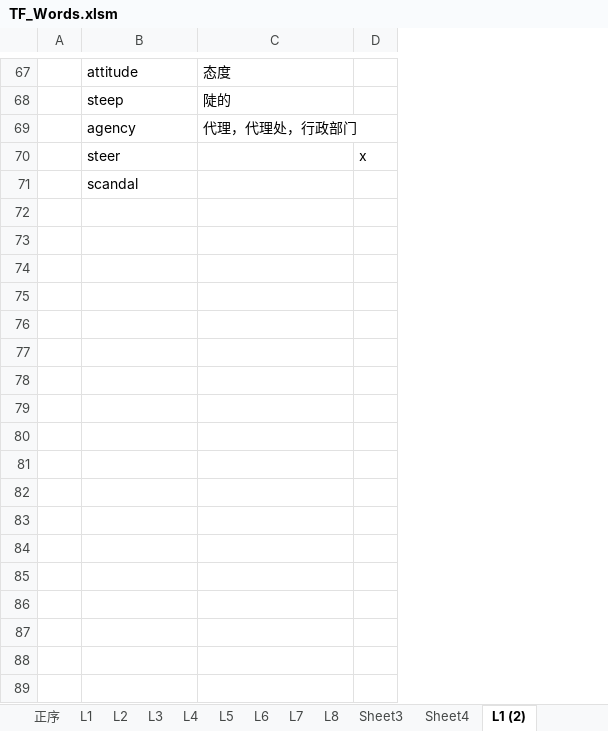
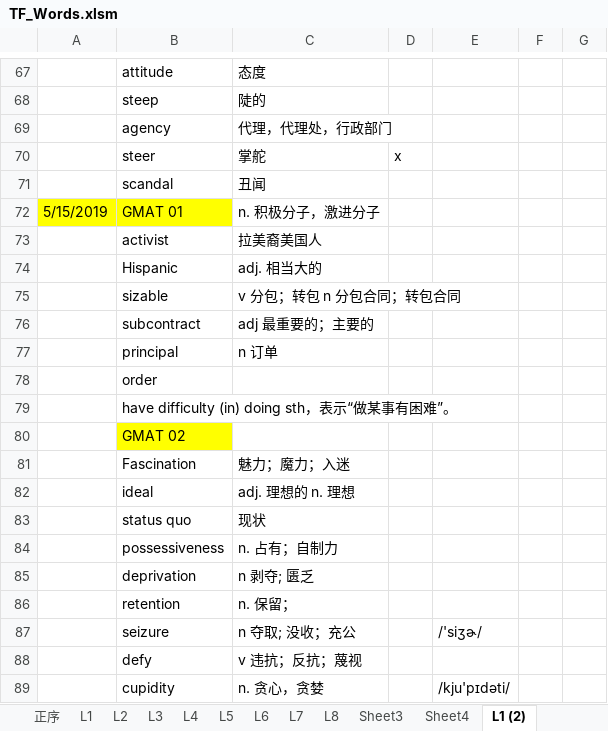
Before and after one commit to ermaerma/EngDaily, an Excel workbook: TF_Words.xlsm, sheet L1 (2), drawn as a sheet; only a part is shown, gaps mark what is left out; values as stored, in another font and other column widths than the file's, no borders; charts and pictures not drawn; removed rows and columns are numbered as before the commit, all else as after; the diff covers the shown part only; the diff names each change by its address in the sheet, - before the commit and + after, or states it on an @@ line.

```diff
--- a/TF_Words.xlsm (sheet L1 (2))
+++ b/TF_Words.xlsm (sheet L1 (2))
-column A, empty
+column A, empty
+column E, empty
+column F, empty
+column G, empty
-C70:C71 text colour: #FFFFFF
+C70:C71 text colour: black
+row 72: 5/15/2019 | GMAT 01 | n. 积极分子，激进分子
+row 73:  | activist | 拉美裔美国人
+row 74:  | Hispanic | adj. 相当大的
+row 75:  | sizable | v 分包；转包 n 分包合同；转包合同
+row 76:  | subcontract | adj 最重要的；主要的
+row 77:  | principal | n 订单
+row 78:  | order
+row 79:  | have difficulty (in) doing sth，表示“做某事有困难”。
+row 80:  | GMAT 02
+row 81:  | Fascination | 魅力；魔力；入迷
+row 82:  | ideal | adj. 理想的 n. 理想
+row 83:  | status quo | 现状
+row 84:  | possessiveness | n. 占有；自制力
+row 85:  | deprivation | n 剥夺; 匮乏
+row 86:  | retention | n. 保留；
+row 87:  | seizure | n 夺取; 没收；充公 |  | /'siʒɚ/
+row 88:  | defy | v 违抗；反抗；蔑视
+row 89:  | cupidity | n. 贪心，贪婪 |  | /kju'pɪdəti/
```
Also changed, not shown: 47 added rows elsewhere in this sheet, sheet 复习计划, charts or pictures, 2 other files.
